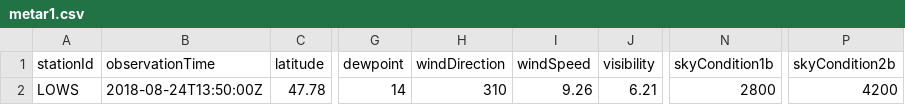
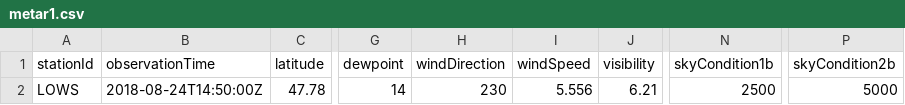
Before and after one commit to mmittlb/pywde1, a CSV file: metar1.csv, drawn as a sheet; only a part is shown, gaps mark what is left out; the diff names each change by its address in the sheet, - before the commit and + after, or states it on an @@ line.

Commit message:
Add metar1.csv

```diff
--- a/metar1.csv
+++ b/metar1.csv
-B2 (observationTime): 2018-08-24T13:50:00Z
+B2 (observationTime): 2018-08-24T14:50:00Z
-H2 (windDirection): 310
+H2 (windDirection): 230
-I2 (windSpeed): 9.26
+I2 (windSpeed): 5.556
-N2 (skyCondition1b): 2800
+N2 (skyCondition1b): 2500
-P2 (skyCondition2b): 4200
+P2 (skyCondition2b): 5000
```
